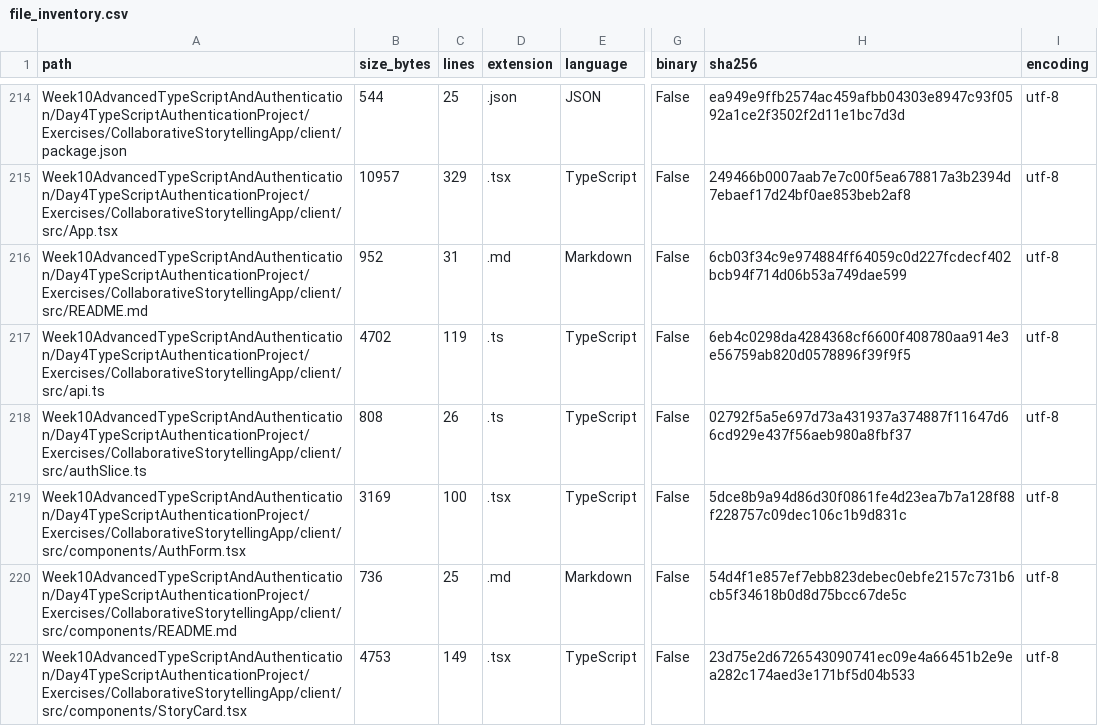
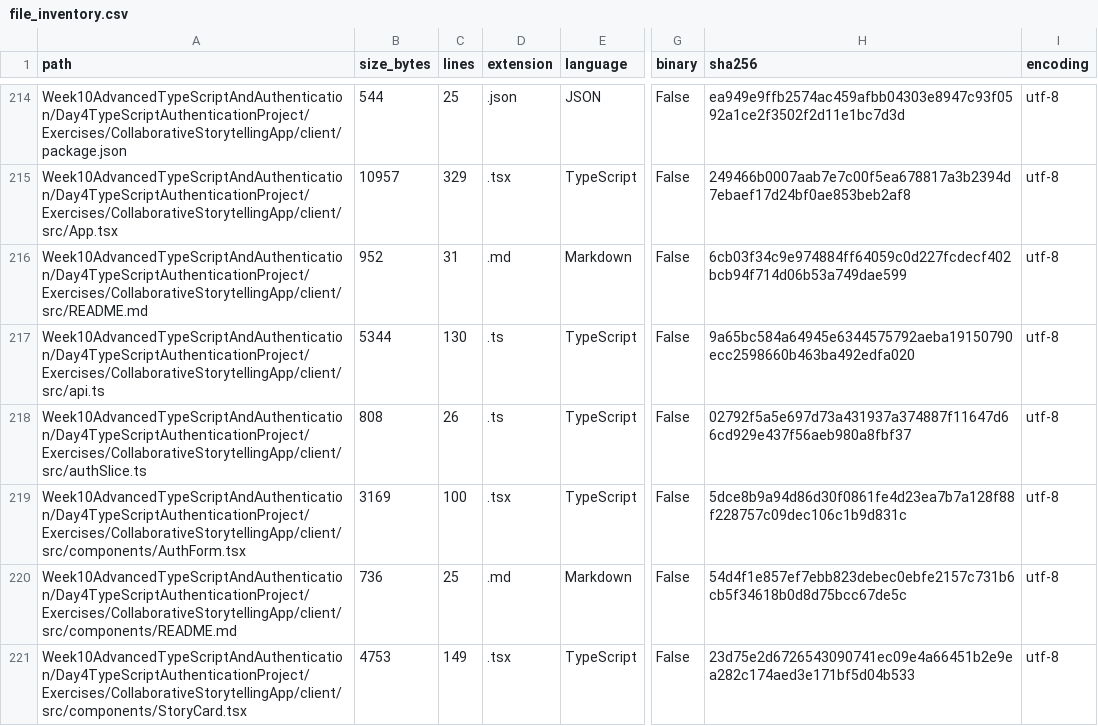
Before and after one commit to LiriothTeltanion/Fullstack2026, a CSV file: reports/catalog/file_inventory.csv, drawn as a sheet; only a part is shown, gaps mark what is left out; the diff covers the shown part only; the diff names each change by its address in the sheet, - before the commit and + after, or states it on an @@ line.

```diff
--- a/reports/catalog/file_inventory.csv
+++ b/reports/catalog/file_inventory.csv
-B217 (size_bytes): 4702
+B217 (size_bytes): 5344
-C217 (lines): 119
+C217 (lines): 130
-H217 (sha256): 6eb4c0298da4284368cf6600f408780aa914e3e56759ab820d0578896f39f9f5
+H217 (sha256): 9a65bc584a64945e6344575792aeba19150790ecc2598660b463ba492edfa020
```
Also changed, not shown: 3 added rows and 37 edited cells elsewhere in this file, reports/catalog/exercise_catalog.csv, 18 other files.
